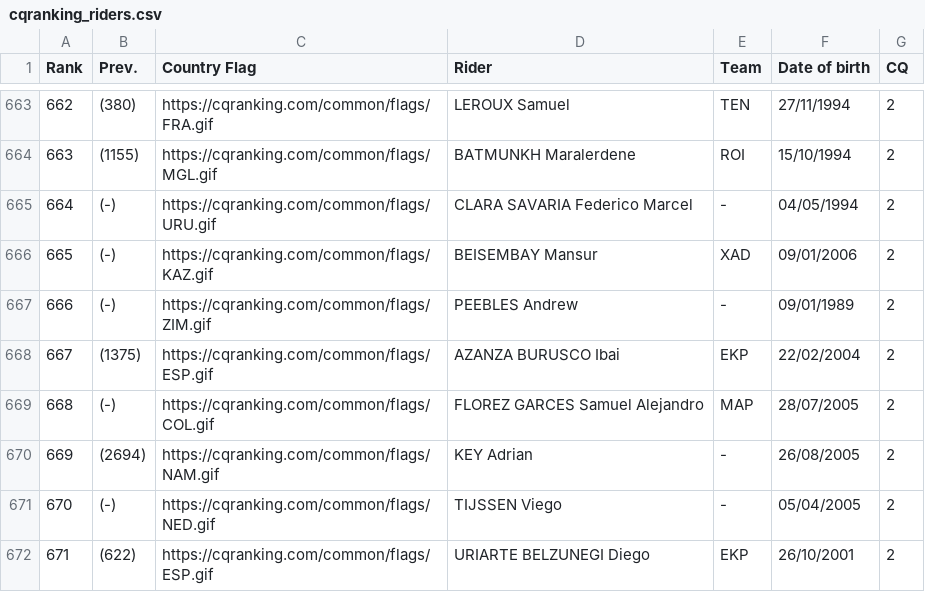
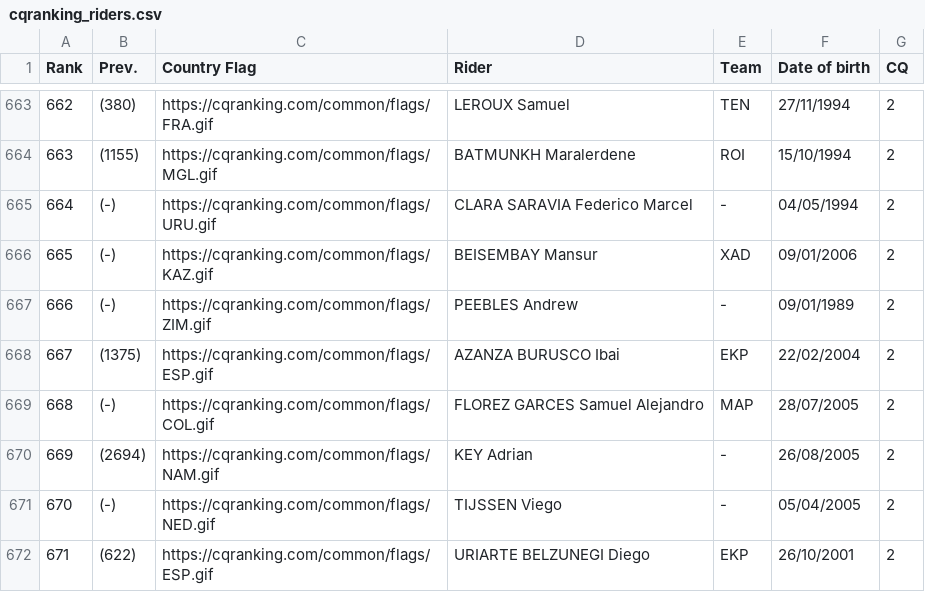
Before and after one commit to ciclismoreale/ciclismoreale.github.io, a CSV file: data/cqranking_riders.csv, drawn as a sheet; only a part is shown, gaps mark what is left out.

```diff
--- a/data/cqranking_riders.csv
+++ b/data/cqranking_riders.csv
@@ -664,3 +664,3 @@ Rank,Prev.,Country Flag,Rider,Team,Date of birth,CQ
 663,(1155),https://cqranking.com/common/flags/MGL.gif,BATMUNKH Maralerdene,ROI,15/10/1994,2
-664,(-),https://cqranking.com/common/flags/URU.gif,CLARA SAVARIA Federico Marcel,-,04/05/1994,2
+664,(-),https://cqranking.com/common/flags/URU.gif,CLARA SARAVIA Federico Marcel,-,04/05/1994,2
 665,(-),https://cqranking.com/common/flags/KAZ.gif,BEISEMBAY Mansur,XAD,09/01/2006,2
```
Also changed, not shown: 7 other files.
